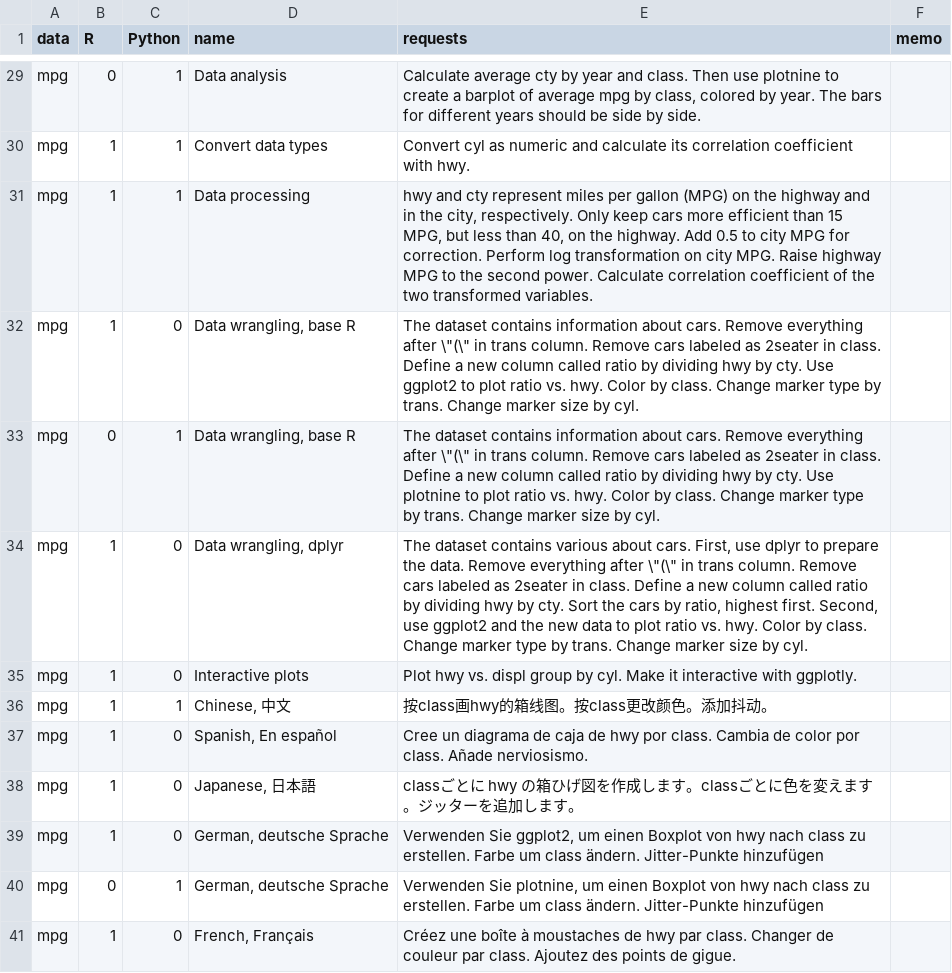
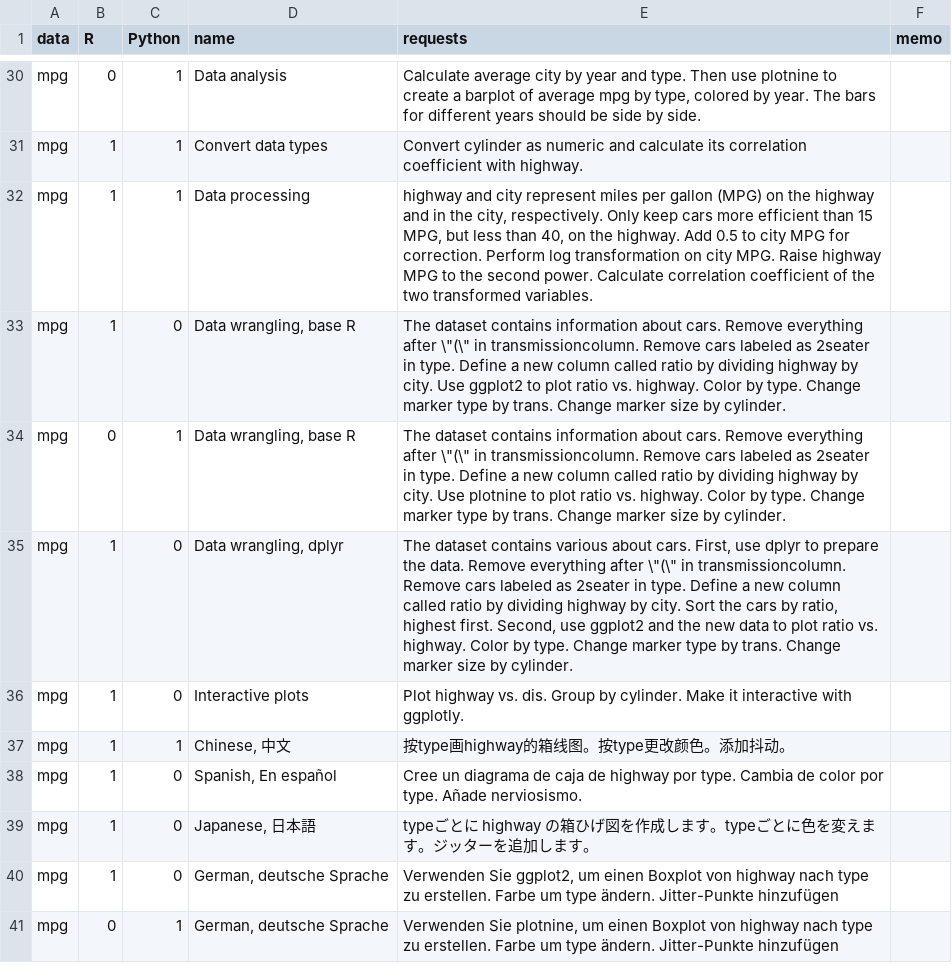
Before and after one commit to gexijin/RTutor, a CSV file: inst/app/www/demo_questions.csv, drawn as a sheet; only a part is shown, gaps mark what is left out; removed rows and columns are numbered as before the commit, all else as after; the diff covers the shown part only; the diff names each change by its address in the sheet, - before the commit and + after, or states it on an @@ line.

Commit message:
Version 0.92
1. Changed column names in the mpg dataset so that the AI cannot cheat.
2. Added description of data. Column names, numeric vs. categorical. Levels for categorical data.
3. Hide Introductory message when data files are uploaded.

```diff
--- a/inst/app/www/demo_questions.csv
+++ b/inst/app/www/demo_questions.csv
-E30 (requests): Calculate average cty by year and class. Then use plotnine to create a barplot of average mpg by class, colored by…
+E30 (requests): Calculate average city by year and type. Then use plotnine to create a barplot of average mpg by type, colored by…
-E31 (requests): Convert cyl as numeric and calculate its correlation coefficient with hwy.
+E31 (requests): Convert cylinder as numeric and calculate its correlation coefficient with highway.
-E32 (requests): hwy and cty represent miles…
+E32 (requests): highway and city represent miles…
-E33 (requests): …\"(\" in trans column. Remove cars labeled as 2seater in class. Define a new column called ratio by dividing hwy by cty. Use ggplot2 to plot ratio vs. hwy. Color by class. Change marker type by trans. Change marker size by cyl.
+E33 (requests): …\"(\" in transmissioncolumn. Remove cars labeled as 2seater in type. Define a new column called ratio by dividing highway by city. Use ggplot2 to plot ratio vs. highway. Color by type. Change marker type by trans. Change marker size by cylinder.
-E34 (requests): …\"(\" in trans column. Remove cars labeled as 2seater in class. Define a new column called ratio by dividing hwy by cty. Use plotnine to plot ratio vs. hwy. Color by class. Change marker type by trans. Change marker size by cyl.
+E34 (requests): …\"(\" in transmissioncolumn. Remove cars labeled as 2seater in type. Define a new column called ratio by dividing highway by city. Use plotnine to plot ratio vs. highway. Color by type. Change marker type by trans. Change marker size by cylinder.
-E35 (requests): …\"(\" in trans column. Remove cars labeled as 2seater in class. Define a new column called ratio by dividing hwy by cty. Sort the cars by ratio, highest first. Second, use ggplot2 and the new data to plot ratio vs. hwy. Color by class. Change marker type by trans. Change marker size by cyl.
+E35 (requests): …\"(\" in transmissioncolumn. Remove cars labeled as 2seater in type. Define a new column called ratio by dividing highway by city. Sort the cars by ratio, highest first. Second, use ggplot2 and the new data to plot ratio vs. highway. Color by type. Change marker type by trans. Change marker size by cylinder.
-E36 (requests): Plot hwy vs. displ group by cyl. Make it…
+E36 (requests): Plot highway vs. dis. Group by cylinder. Make it…
-E37 (requests): 按class画hwy的箱线图。按class更改颜色。添加抖动。
+E37 (requests): 按type画highway的箱线图。按type更改颜色。添加抖动。
-E38 (requests): …caja de hwy por class. Cambia de color por class. Añade nerviosismo.
+E38 (requests): …caja de highway por type. Cambia de color por type. Añade nerviosismo.
-E39 (requests): classごとに hwy の箱ひげ図を作成します。classごとに色…
+E39 (requests): typeごとに highway の箱ひげ図を作成します。typeごとに色…
-E40 (requests): …Boxplot von hwy nach class zu erstellen. Farbe um class ändern. Jitter-Punkte…
+E40 (requests): …Boxplot von highway nach type zu erstellen. Farbe um type ändern. Jitter-Punkte…
-E41 (requests): …Boxplot von hwy nach class zu erstellen. Farbe um class ändern. Jitter-Punkte…
+E41 (requests): …Boxplot von highway nach type zu erstellen. Farbe um type ändern. Jitter-Punkte…
-row 41: mpg | 1 | 0 | French, Français | Créez une boîte à moustaches de hwy par class. Changer de couleur par class. Ajoutez des points de gigue.
```
Also changed, not shown: 1 added row and 57 edited cells elsewhere in this file, 3 other files.
